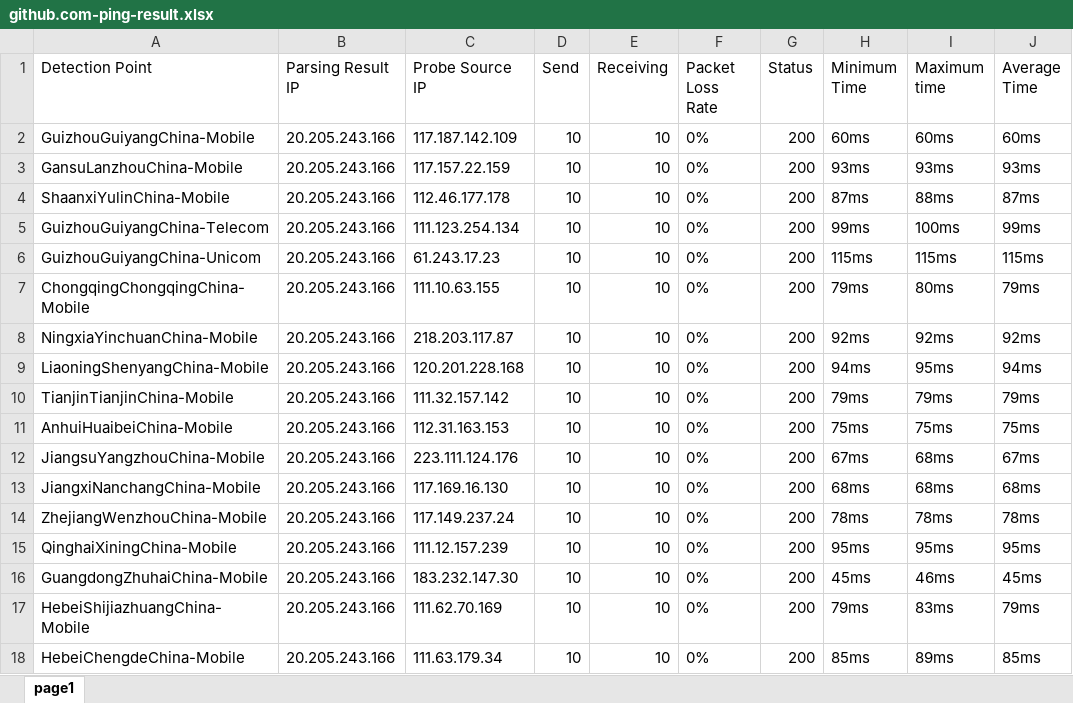
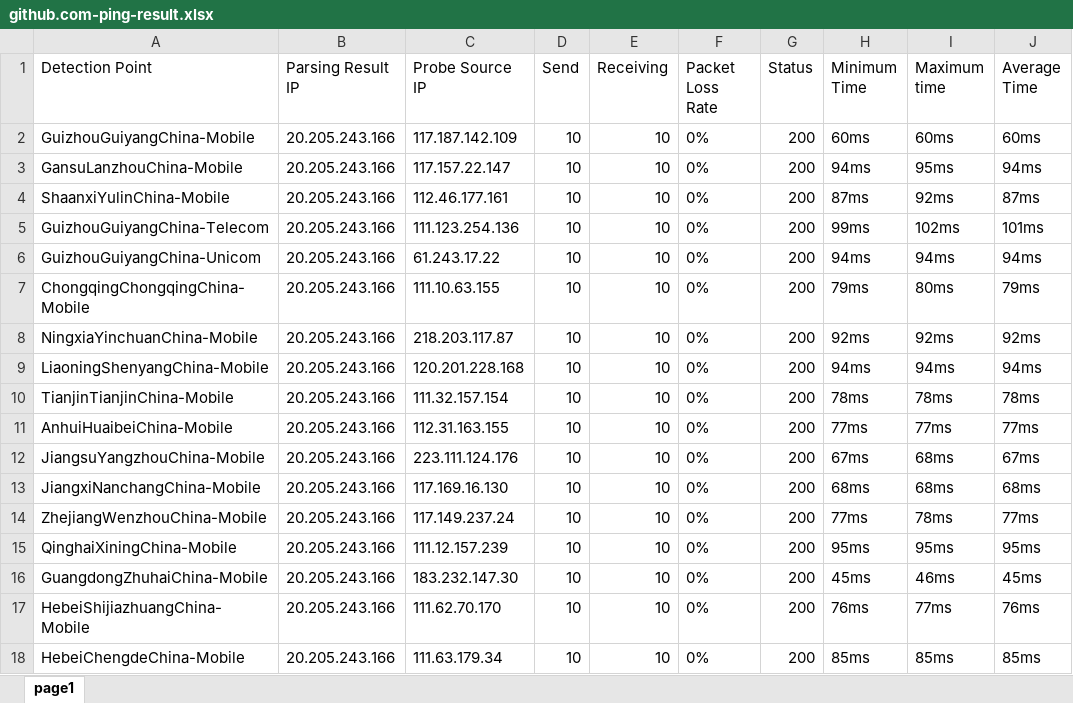
Before and after one commit to h1023605191/aliyun-boce-export, an Excel workbook: downloads/github.com-ping-result.xlsx, sheet page1, drawn as a sheet; only a part is shown; values as stored, in another font and other column widths than the file's, no borders; the diff covers the shown part only; the diff names each change by its address in the sheet, - before the commit and + after, or states it on an @@ line.

Commit message:
Add downloaded file

```diff
--- a/downloads/github.com-ping-result.xlsx (sheet page1)
+++ b/downloads/github.com-ping-result.xlsx (sheet page1)
-C3 (Probe Source IP): 117.157.22.159
+C3 (Probe Source IP): 117.157.22.147
-H3 (Minimum Time): 93ms
+H3 (Minimum Time): 94ms
-I3 (Maximum time): 93ms
+I3 (Maximum time): 95ms
-J3 (Average Time): 93ms
+J3 (Average Time): 94ms
-C4 (Probe Source IP): 112.46.177.178
+C4 (Probe Source IP): 112.46.177.161
-I4 (Maximum time): 88ms
+I4 (Maximum time): 92ms
-C5 (Probe Source IP): 111.123.254.134
+C5 (Probe Source IP): 111.123.254.136
-I5 (Maximum time): 100ms
+I5 (Maximum time): 102ms
-J5 (Average Time): 99ms
+J5 (Average Time): 101ms
-C6 (Probe Source IP): 61.243.17.23
+C6 (Probe Source IP): 61.243.17.22
-H6 (Minimum Time): 115ms
+H6 (Minimum Time): 94ms
-I6 (Maximum time): 115ms
+I6 (Maximum time): 94ms
-J6 (Average Time): 115ms
+J6 (Average Time): 94ms
-I9 (Maximum time): 95ms
+I9 (Maximum time): 94ms
-C10 (Probe Source IP): 111.32.157.142
+C10 (Probe Source IP): 111.32.157.154
-H10 (Minimum Time): 79ms
+H10 (Minimum Time): 78ms
-I10 (Maximum time): 79ms
+I10 (Maximum time): 78ms
-J10 (Average Time): 79ms
+J10 (Average Time): 78ms
-C11 (Probe Source IP): 112.31.163.153
+C11 (Probe Source IP): 112.31.163.155
-H11 (Minimum Time): 75ms
+H11 (Minimum Time): 77ms
-I11 (Maximum time): 75ms
+I11 (Maximum time): 77ms
-J11 (Average Time): 75ms
+J11 (Average Time): 77ms
-H14 (Minimum Time): 78ms
+H14 (Minimum Time): 77ms
-J14 (Average Time): 78ms
+J14 (Average Time): 77ms
-C17 (Probe Source IP): 111.62.70.169
+C17 (Probe Source IP): 111.62.70.170
-H17 (Minimum Time): 79ms
+H17 (Minimum Time): 76ms
-I17 (Maximum time): 83ms
+I17 (Maximum time): 77ms
-J17 (Average Time): 79ms
+J17 (Average Time): 76ms
-I18 (Maximum time): 89ms
+I18 (Maximum time): 85ms
```
Also changed, not shown: 507 edited cells elsewhere in this sheet.
